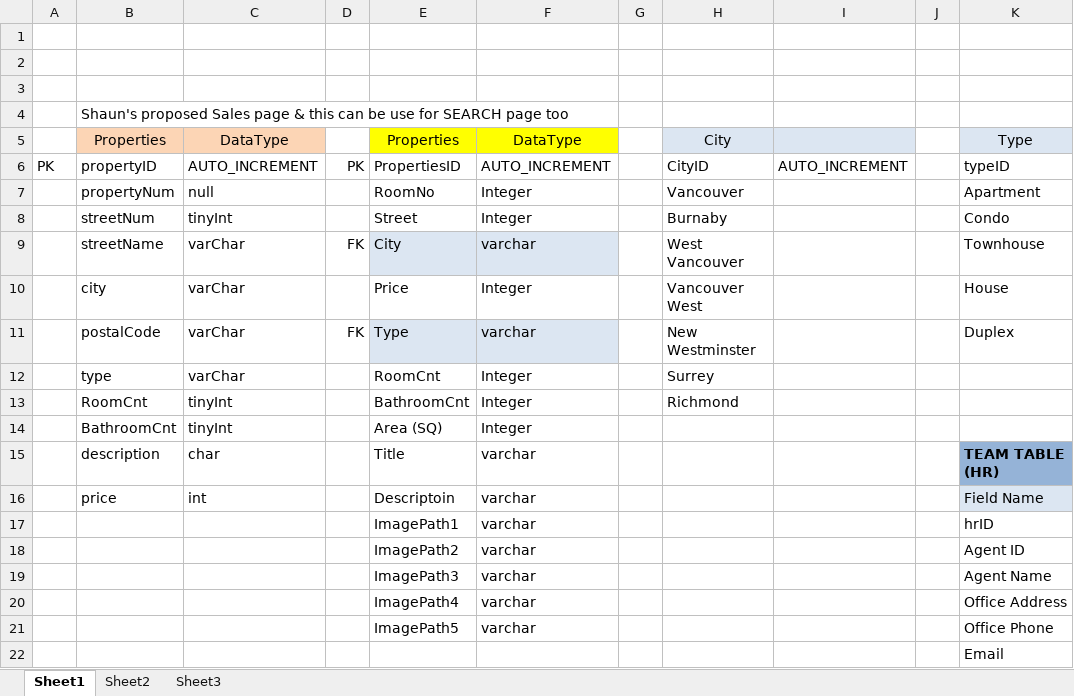
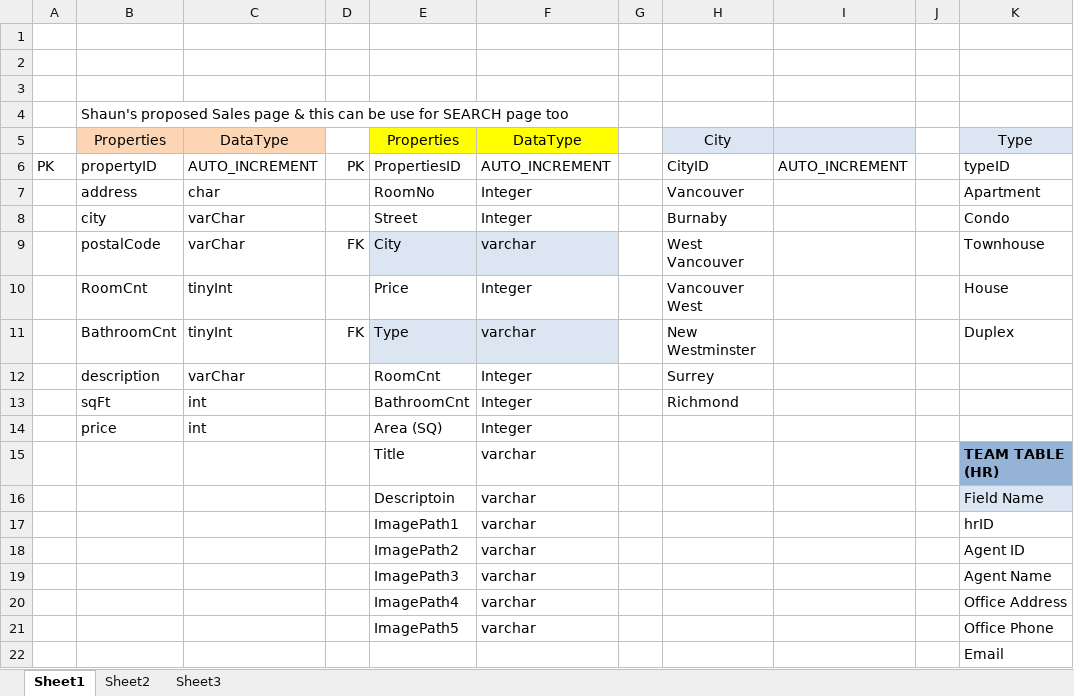
Before and after one commit to AlanCILee/JavaScriptProject, an Excel workbook: doc/database.xlsx, sheet Sheet1, drawn as a sheet; only a part is shown; values as stored, in another font and other column widths than the file's, no borders; the diff names each change by its address in the sheet, - before the commit and + after, or states it on an @@ line.

```diff
--- a/doc/database.xlsx (sheet Sheet1)
+++ b/doc/database.xlsx (sheet Sheet1)
-B7: propertyNum
+B7: address
-C7: null
+C7: char
-B8: streetNum
+B8: city
-C8: tinyInt
+C8: varChar
-B9: streetName
+B9: postalCode
-B10: city
+B10: RoomCnt
-C10:C11: varChar
+C10:C11: tinyInt
-B11: postalCode
+B11: BathroomCnt
-B12: type
+B12: description
-B13: RoomCnt
+B13: sqFt
-C13:C14: tinyInt
+C13:C14: int
-B14: BathroomCnt
+B14: price
-B15: description
+B15: (empty)
-C15: char
+C15: (empty)
-B16: price
+B16: (empty)
-C16: int
+C16: (empty)
```
Also changed, not shown: 30 other files.
